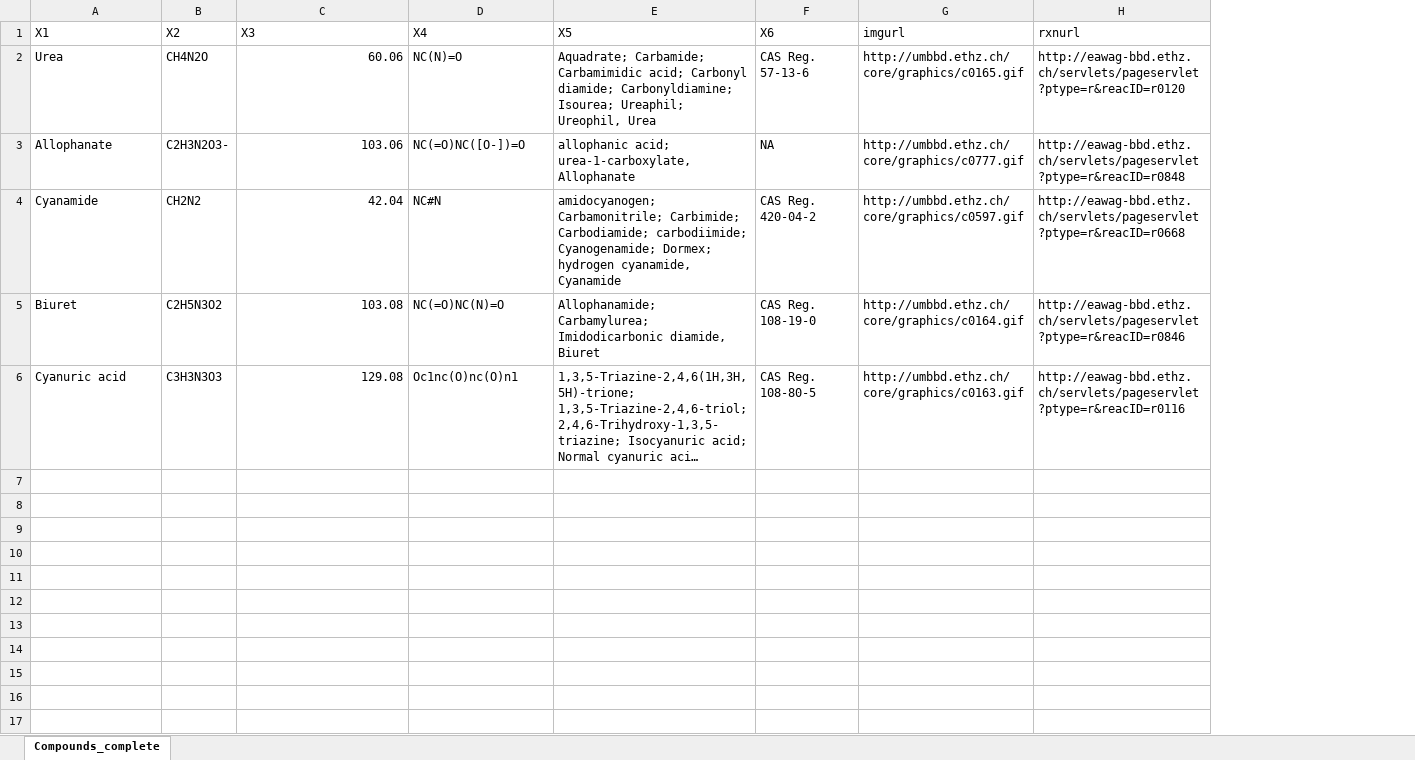
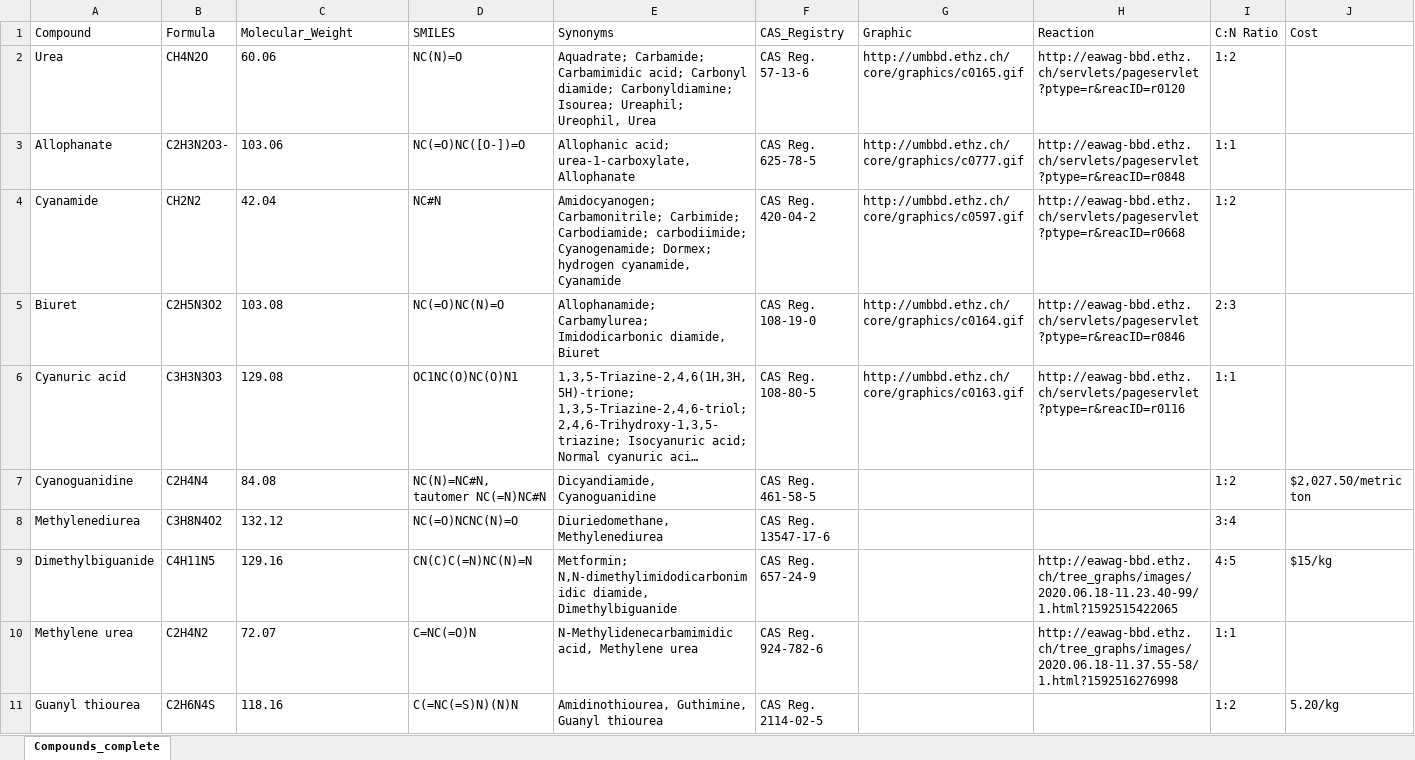
Before and after one commit to serina-robinson/TARA-thiolases, an Excel workbook: scripts/troy/nitrogen_cmpnd_app_tb/data/Compounds_complete.xlsx, sheet Compounds_complete, drawn as a sheet; long unchanged cells end in …; values as stored, in another font and other column widths than the file's, no borders; removed rows and columns are numbered as before the commit, all else as after; the diff names each change by its address in the sheet, - before the commit and + after, or states it on an @@ line.

```diff
--- a/scripts/troy/nitrogen_cmpnd_app_tb/data/Compounds_complete.xlsx (sheet Compounds_complete)
+++ b/scripts/troy/nitrogen_cmpnd_app_tb/data/Compounds_complete.xlsx (sheet Compounds_complete)
+column I, rows 2-6: 1:2 | 1:1 | 1:2 | 2:3 | 1:1
+column J, empty
-row 1: X1 | X2 | X3 | X4 | X5 | X6 | imgurl | rxnurl
+row 1: Compound | Formula | Molecular_Weight | SMILES | Synonyms | CAS_Registry | Graphic | Reaction | C:N Ratio | Cost
-C2:C6 alignment: right
+C2:C6 alignment: left
-E3: allophanic acid; urea-1-carboxylate,…
+E3: Allophanic acid; urea-1-carboxylate,…
-F3: NA
+F3: CAS Reg. 625-78-5
-E4: amidocyanogen; Carbamonitrile; Carbimide;…
+E4: Amidocyanogen; Carbamonitrile; Carbimide;…
-D6: Oc1nc(O)nc(O)n1
+D6: OC1NC(O)NC(O)N1
+row 7: Cyanoguanidine | C2H4N4 | 84.08 | NC(N)=NC#N, tautomer NC(=N)NC#N | Dicyandiamide, Cyanoguanidine | CAS Reg. 461-58-5 |  |  | 1:2 | $2,027.50/metric ton
+row 8: Methylenediurea | C3H8N4O2 | 132.12 | NC(=O)NCNC(N)=O | Diuriedomethane, Methylenediurea | CAS Reg. 13547-17-6 |  |  | 3:4
+row 9: Dimethylbiguanide | C4H11N5 | 129.16 | CN(C)C(=N)NC(N)=N | Metformin; N,N-dimethylimidodicarbonimidic diamide, Dimethylbiguanide | CAS Reg. 657-24-9 |  | http://eawag-bbd.ethz.ch/tree_graphs/images/2020.06.18-11.23.40-99/1.html?1592515422065 | 4:5 | $15/kg
+row 10: Methylene urea | C2H4N2 | 72.07 | C=NC(=O)N | N-Methylidenecarbamimidic acid, Methylene urea | CAS Reg. 924-782-6 |  | http://eawag-bbd.ethz.ch/tree_graphs/images/2020.06.18-11.37.55-58/1.html?1592516276998 | 1:1
+row 11: Guanyl thiourea | C2H6N4S | 118.16 | C(=NC(=S)N)(N)N | Amidinothiourea, Guthimine, Guanyl thiourea | CAS Reg. 2114-02-5 |  |  | 1:2 | 5.20/kg
```
Also changed, not shown: 14 other files.
